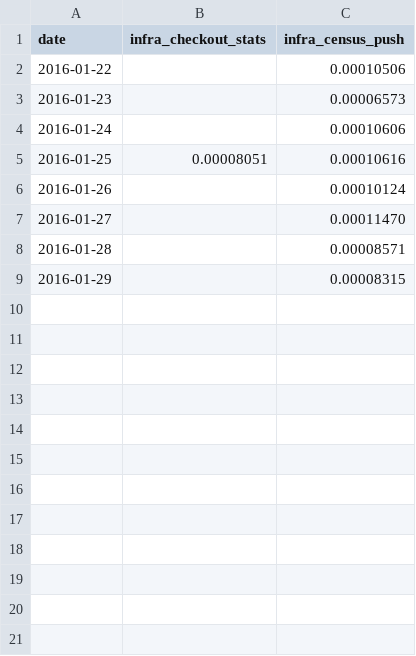
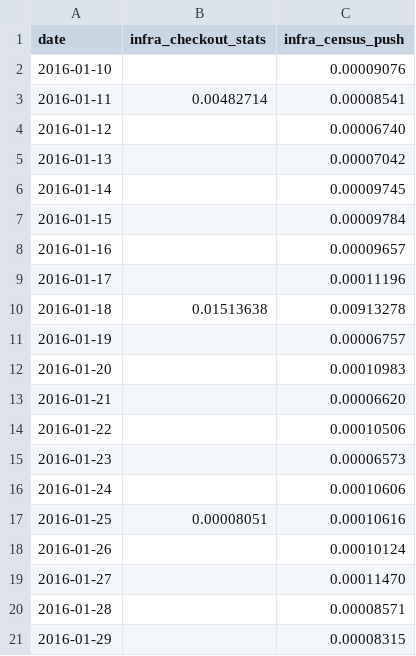
Before and after one commit to cburgmer/buildviz, a CSV file: ci.jenkins-ci.org/waittimes.csv, drawn as a sheet.

```diff
--- a/ci.jenkins-ci.org/waittimes.csv
+++ b/ci.jenkins-ci.org/waittimes.csv
@@ -1,2 +1,14 @@
 date,infra_checkout_stats,infra_census_push
+2016-01-10,,0.00009076
+2016-01-11,0.00482714,0.00008541
+2016-01-12,,0.00006740
+2016-01-13,,0.00007042
+2016-01-14,,0.00009745
+2016-01-15,,0.00009784
+2016-01-16,,0.00009657
+2016-01-17,,0.00011196
+2016-01-18,0.01513638,0.00913278
+2016-01-19,,0.00006757
+2016-01-20,,0.00010983
+2016-01-21,,0.00006620
 2016-01-22,,0.00010506
```
Also changed, not shown: ci.jenkins-ci.org/failphases.csv, ci.jenkins-ci.org/jobruntime.csv, 12 other files.
